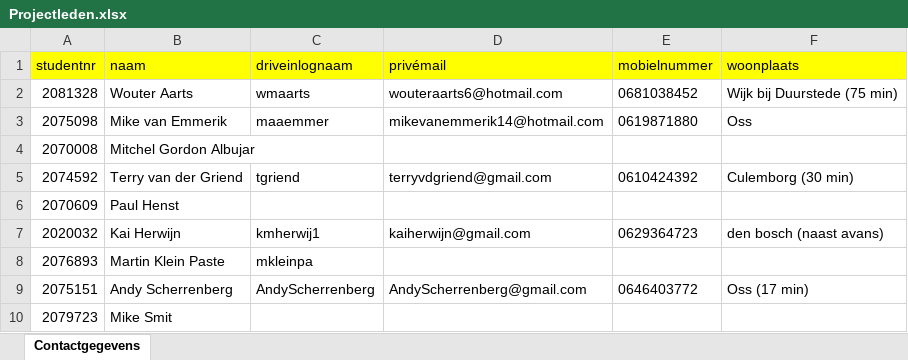
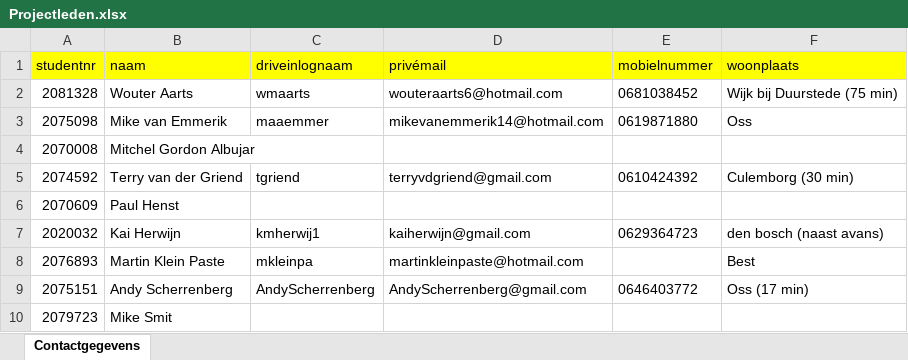
Before and after one commit to Spirit-Balanceholder/PROJ2_V_42IN02VTSOa, an Excel workbook: Projectleden.xlsx, sheet Contactgegevens, drawn as a sheet; values as stored, in another font and other column widths than the file's, no borders; the diff names each change by its address in the sheet, - before the commit and + after, or states it on an @@ line.

Commit message:
Mijn informatie

```diff
--- a/Projectleden.xlsx (sheet Contactgegevens)
+++ b/Projectleden.xlsx (sheet Contactgegevens)
-D8 (privémail): (empty)
+D8 (privémail): martinkleinpaste@hotmail.com
-F8 (woonplaats): (empty)
+F8 (woonplaats): Best
```
